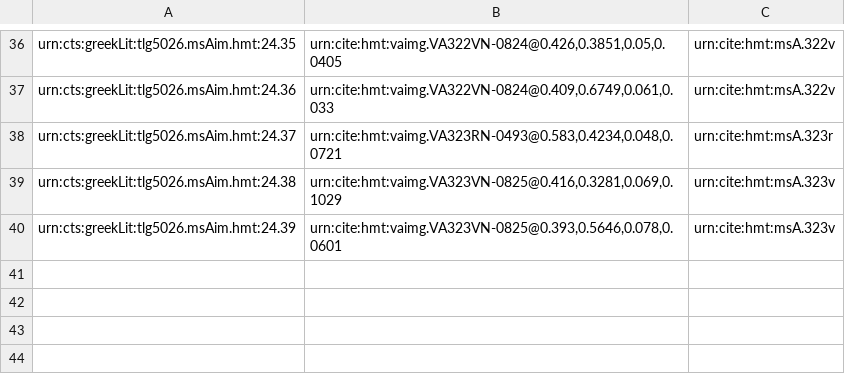
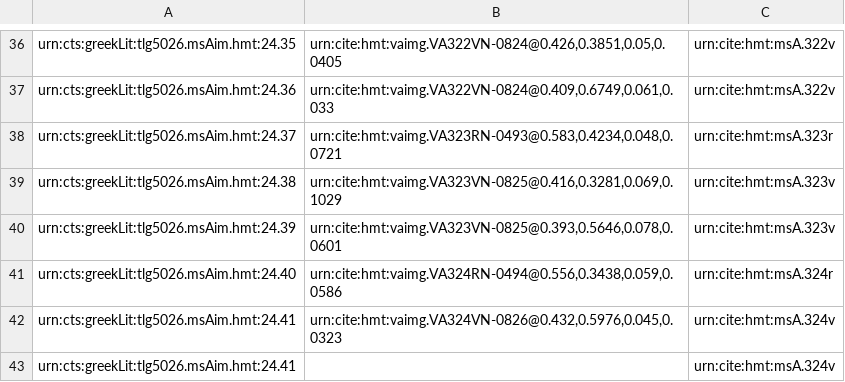
Before and after one commit to hmteditors/il24-all, a CSV file: collections/venA-intermarginal.csv, drawn as a sheet; only a part is shown, gaps mark what is left out.

Commit message:
Update venA-intermarginal.csv

```diff
--- a/collections/venA-intermarginal.csv
+++ b/collections/venA-intermarginal.csv
@@ -40 +40,4 @@ urn:cts:greekLit:tlg5026.msAim.hmt:24.38,"urn:cite:hmt:vaimg.VA323VN-0825@0.416,
 urn:cts:greekLit:tlg5026.msAim.hmt:24.39,"urn:cite:hmt:vaimg.VA323VN-0825@0.393,0.5646,0.078,0.0601",urn:cite:hmt:msA.323v
+urn:cts:greekLit:tlg5026.msAim.hmt:24.40,"urn:cite:hmt:vaimg.VA324RN-0494@0.556,0.3438,0.059,0.0586",urn:cite:hmt:msA.324r
+urn:cts:greekLit:tlg5026.msAim.hmt:24.41,"urn:cite:hmt:vaimg.VA324VN-0826@0.432,0.5976,0.045,0.0323",urn:cite:hmt:msA.324v
+urn:cts:greekLit:tlg5026.msAim.hmt:24.41,"",urn:cite:hmt:msA.324v
```
